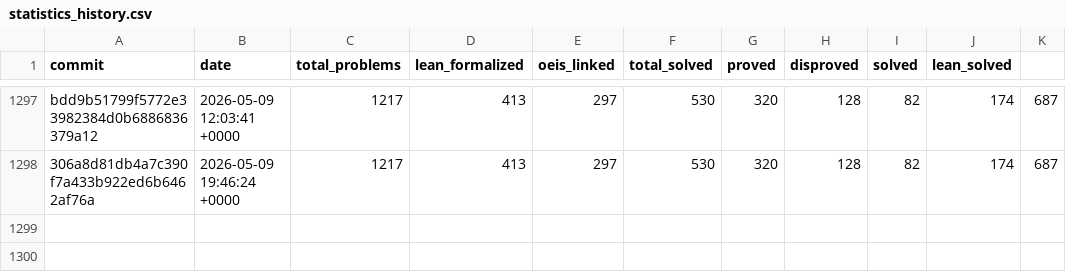
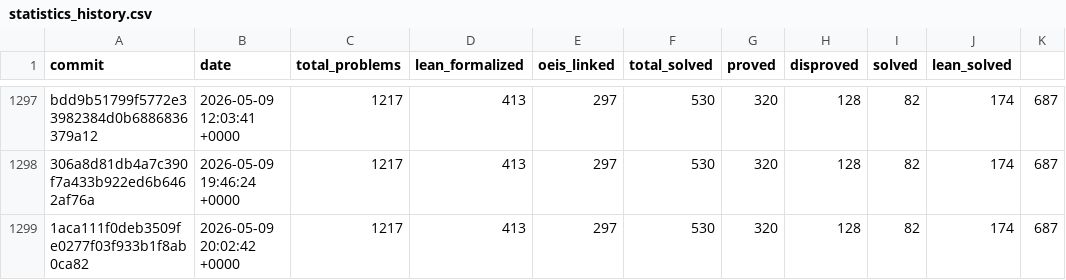
Before and after one commit to teorth/erdosproblems, a CSV file: data/statistics_history.csv, drawn as a sheet; only a part is shown, gaps mark what is left out; the diff names each change by its address in the sheet, - before the commit and + after, or states it on an @@ line.

```diff
--- a/data/statistics_history.csv
+++ b/data/statistics_history.csv
+row 1299: 1aca111f0deb3509fe0277f03f933b1f8ab0ca82 | 2026-05-09 20:02:42 +0000 | 1217 | 413 | 297 | 530 | 320 | 128 | 82 | 174 | 687
```
Also changed, not shown: 2 other files.
